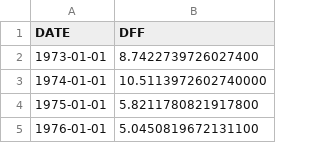
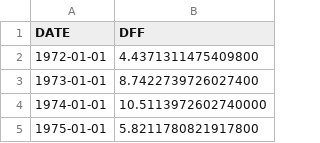
Before and after one commit to Yiyao-W/Math345dataset, a CSV file: DFF.csv, drawn as a sheet; only a part is shown; the shorter side is filled out with more unchanged rows.

Commit message:
Add files via upload

```diff
--- a/DFF.csv
+++ b/DFF.csv
@@ -1,2 +1,3 @@
 DATE,DFF
+1972-01-01,4.4371311475409800
 1973-01-01,8.7422739726027400
```
